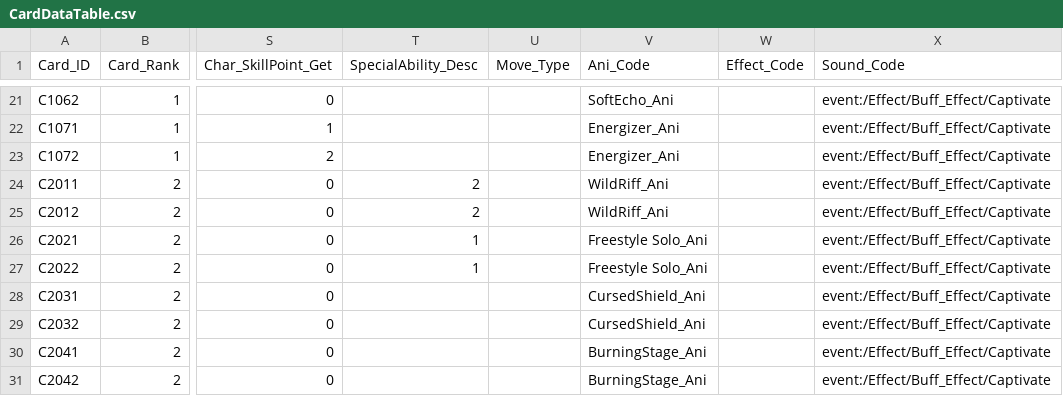
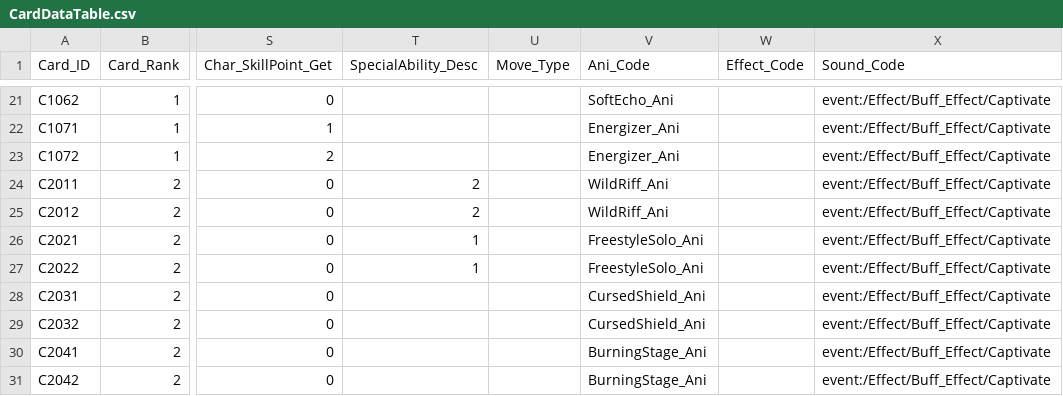
Before and after one commit to ehdgus36/CK2025_Project, a CSV file: Assets/StreamingAssets/DataTable/CardDataTable.csv, drawn as a sheet; only a part is shown, gaps mark what is left out; the diff names each change by its address in the sheet, - before the commit and + after, or states it on an @@ line.

```diff
--- a/Assets/StreamingAssets/DataTable/CardDataTable.csv
+++ b/Assets/StreamingAssets/DataTable/CardDataTable.csv
-V26:V27 (Ani_Code): Freestyle Solo_Ani
+V26:V27 (Ani_Code): FreestyleSolo_Ani
```
Also changed, not shown: Assets/StreamingAssets/DataTable/DownLoadCSVDataTable.csv, Assets/StreamingAssets/DataTable/EnemyDataTable.csv, 44 other files.
